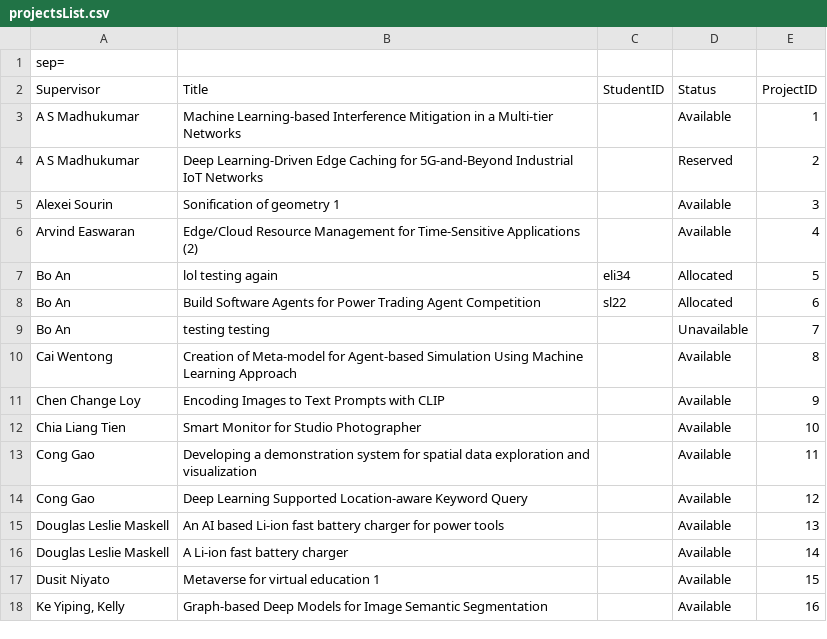
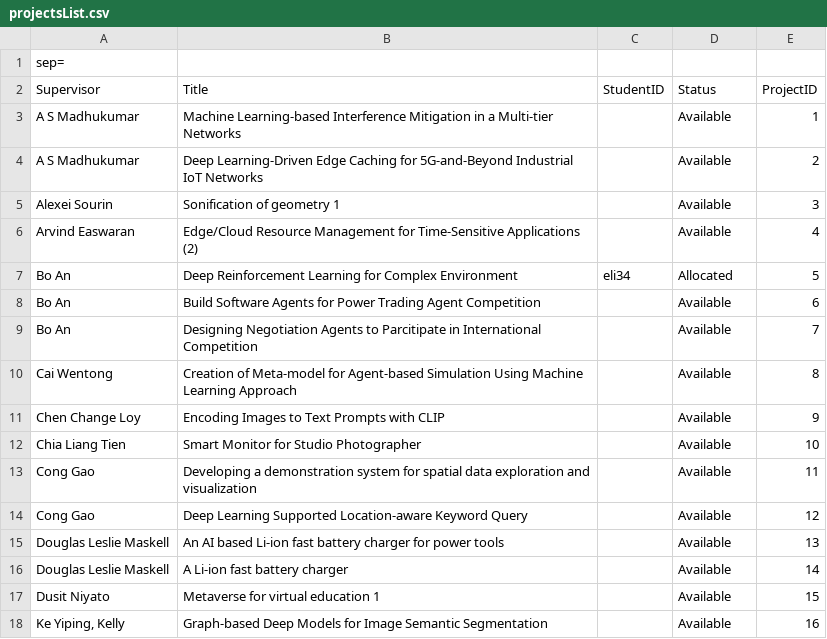
Before and after one commit to geraldd-d/SC2002-FYPManager, a CSV file: data/projectsList.csv, drawn as a sheet.

```diff
--- a/data/projectsList.csv
+++ b/data/projectsList.csv
@@ -3,8 +3,8 @@ Supervisor;Title;StudentID;Status;ProjectID
 A S Madhukumar;Machine Learning-based Interference Mitigation in a Multi-tier Networks;;Available;1
-A S Madhukumar;Deep Learning-Driven Edge Caching for 5G-and-Beyond Industrial IoT Networks;;Reserved;2
+A S Madhukumar;Deep Learning-Driven Edge Caching for 5G-and-Beyond Industrial IoT Networks;;Available;2
 Alexei Sourin;Sonification of geometry 1;;Available;3
 Arvind Easwaran;Edge/Cloud Resource Management for Time-Sensitive Applications (2);;Available;4
-Bo An;lol testing again;eli34;Allocated;5
-Bo An;Build Software Agents for Power Trading Agent Competition;sl22;Allocated;6
-Bo An;testing testing;;Unavailable;7
+Bo An;Deep Reinforcement Learning for Complex Environment;eli34;Allocated;5
+Bo An;Build Software Agents for Power Trading Agent Competition;;Available;6
+Bo An;Designing Negotiation Agents to Parcitipate in International Competition;;Available;7
 Cai Wentong;Creation of Meta-model for Agent-based Simulation Using Machine Learning Approach;;Available;8
```
Also changed, not shown: data/studentsList.csv, 30 other files.
